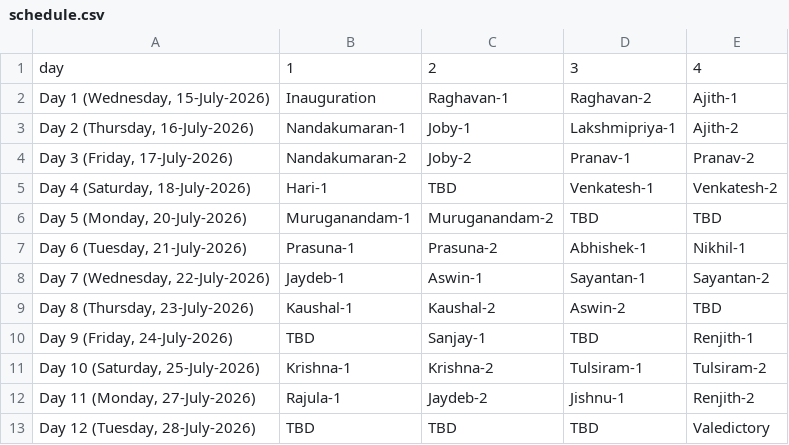
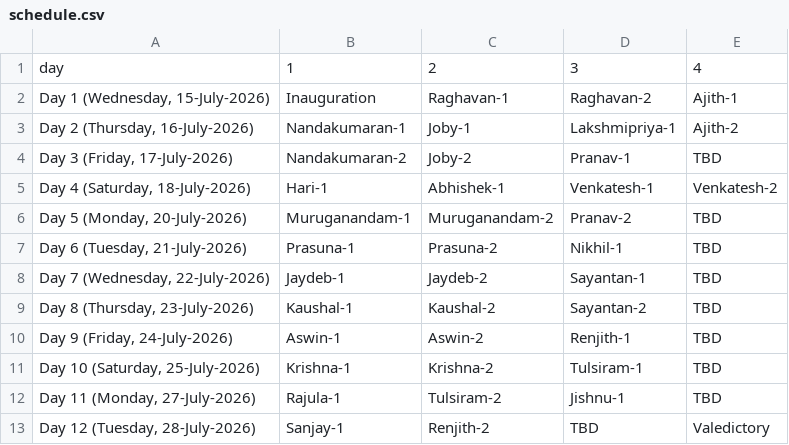
Before and after one commit to ku-math/mmttc, a CSV file: _data/schedule.csv, drawn as a sheet.

```diff
--- a/_data/schedule.csv
+++ b/_data/schedule.csv
@@ -3,11 +3,11 @@ day,1,2,3,4
 "Day 2 (Thursday, 16-July-2026)",Nandakumaran-1,Joby-1,Lakshmipriya-1,Ajith-2
-"Day 3 (Friday, 17-July-2026)",Nandakumaran-2,Joby-2,Pranav-1,Pranav-2
-"Day 4 (Saturday, 18-July-2026)",Hari-1,TBD,Venkatesh-1,Venkatesh-2
-"Day 5 (Monday, 20-July-2026)",Muruganandam-1,Muruganandam-2,TBD,TBD
-"Day 6 (Tuesday, 21-July-2026)",Prasuna-1,Prasuna-2,Abhishek-1,Nikhil-1
-"Day 7 (Wednesday, 22-July-2026)",Jaydeb-1,Aswin-1,Sayantan-1,Sayantan-2
-"Day 8 (Thursday, 23-July-2026)",Kaushal-1,Kaushal-2,Aswin-2,TBD
-"Day 9 (Friday, 24-July-2026)",TBD,Sanjay-1,TBD,Renjith-1
-"Day 10 (Saturday, 25-July-2026)",Krishna-1,Krishna-2,Tulsiram-1,Tulsiram-2
-"Day 11 (Monday, 27-July-2026)",Rajula-1,Jaydeb-2,Jishnu-1,Renjith-2
-"Day 12 (Tuesday, 28-July-2026)",TBD,TBD,TBD,Valedictory
+"Day 3 (Friday, 17-July-2026)",Nandakumaran-2,Joby-2,Pranav-1,TBD
+"Day 4 (Saturday, 18-July-2026)",Hari-1,Abhishek-1,Venkatesh-1,Venkatesh-2
+"Day 5 (Monday, 20-July-2026)",Muruganandam-1,Muruganandam-2,Pranav-2,TBD
+"Day 6 (Tuesday, 21-July-2026)",Prasuna-1,Prasuna-2,Nikhil-1,TBD
+"Day 7 (Wednesday, 22-July-2026)",Jaydeb-1,Jaydeb-2,Sayantan-1,TBD
+"Day 8 (Thursday, 23-July-2026)",Kaushal-1,Kaushal-2,Sayantan-2,TBD
+"Day 9 (Friday, 24-July-2026)",Aswin-1,Aswin-2,Renjith-1,TBD
+"Day 10 (Saturday, 25-July-2026)",Krishna-1,Krishna-2,Tulsiram-1,TBD
+"Day 11 (Monday, 27-July-2026)",Rajula-1,Tulsiram-2,Jishnu-1,TBD
+"Day 12 (Tuesday, 28-July-2026)",Sanjay-1,Renjith-2,TBD,Valedictory
```
Also changed, not shown: 1 other file.
